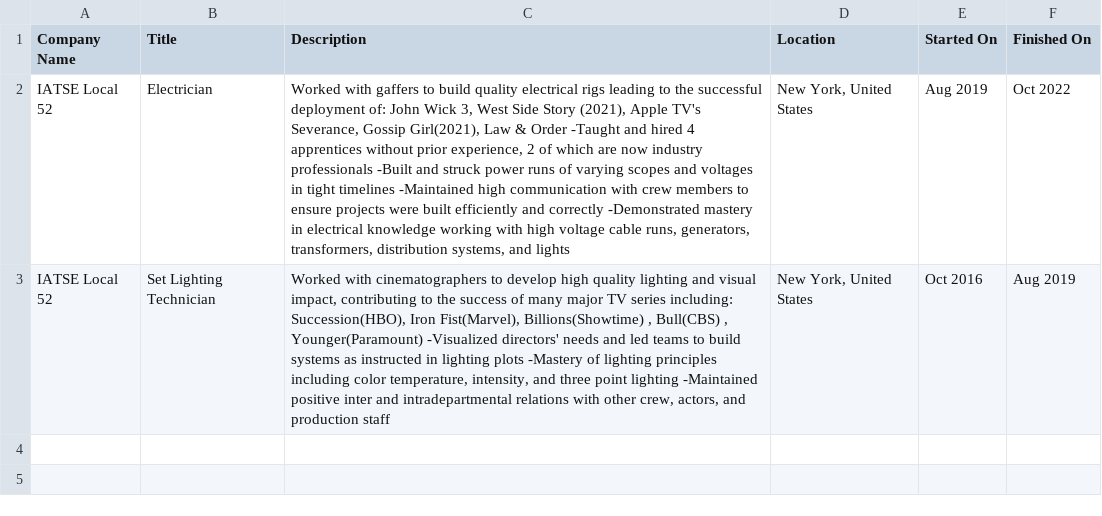
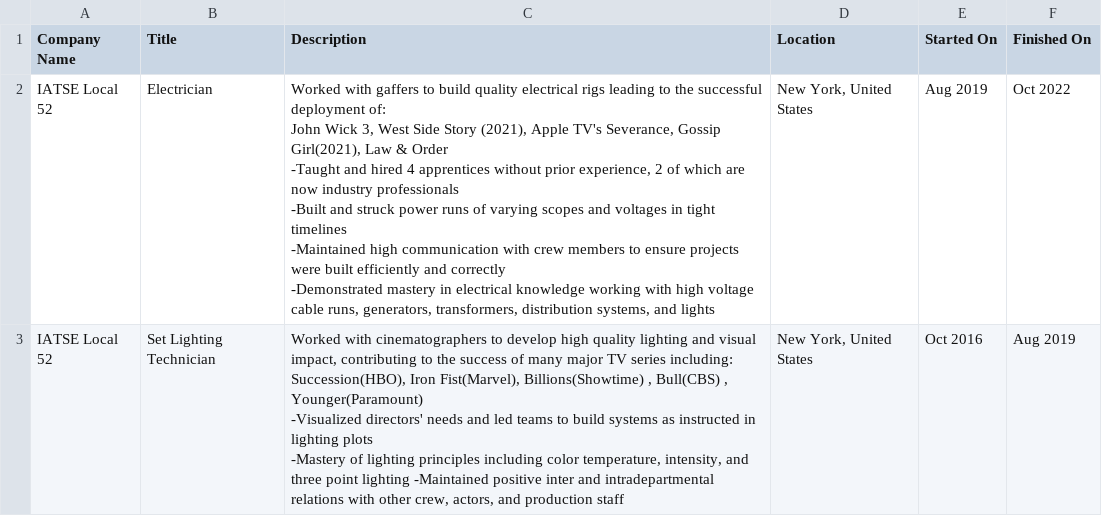
Before and after one commit to EddieFahrenheit/EddieFahrenheit, a CSV file: Positions.csv, drawn as a sheet; the diff names each change by its address in the sheet, - before the commit and + after, or states it on an @@ line.

Commit message:
Add files via upload

```diff
--- a/Positions.csv
+++ b/Positions.csv
-C2 (Description): …and lights
+C2 (Description): …and lights
-C3 (Description): …production staff
+C3 (Description): …production staff
```
